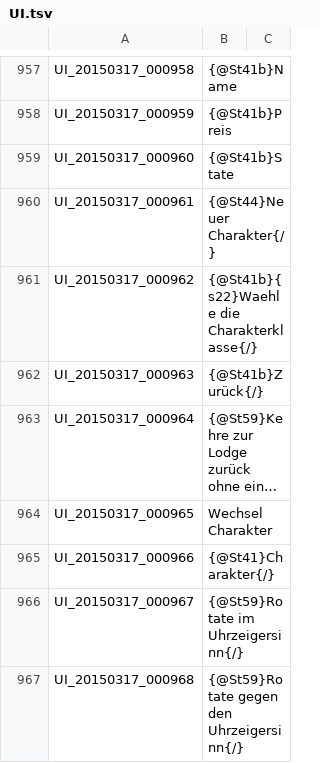
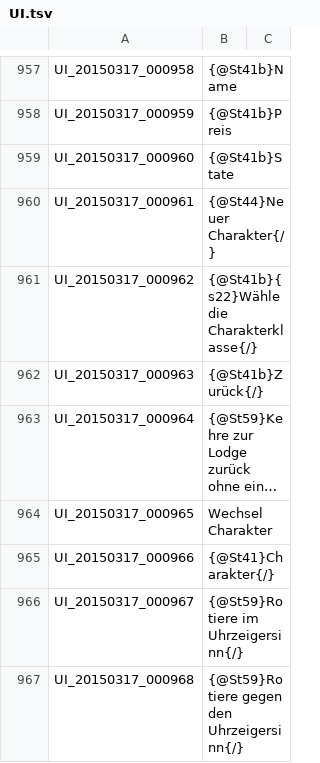
Before and after one commit to Shinshuku/TreeOfSaviorDE, a TSV file: UI.tsv, drawn as a sheet; only a part is shown, gaps mark what is left out; long unchanged cells end in …; the diff covers the shown part only.

```diff
--- a/UI.tsv
+++ b/UI.tsv
@@ -960,3 +960,3 @@ UI_20150317_000960	{@St41b}State
 UI_20150317_000961	{@St44}Neuer Charakter{/}
-UI_20150317_000962	{@St41b}{s22}Waehle die Charakterklasse{/}
+UI_20150317_000962	{@St41b}{s22}Wähle die Charakterklasse{/}
 UI_20150317_000963	{@St41b}Zurück{/}
@@ -965,3 +965,3 @@ UI_20150317_000965	Wechsel Charakter
 UI_20150317_000966	{@St41}Charakter{/}
-UI_20150317_000967	{@St59}Rotate im Uhrzeigersinn{/}
-UI_20150317_000968	{@St59}Rotate gegen den Uhrzeigersinn{/}
+UI_20150317_000967	{@St59}Rotiere im Uhrzeigersinn{/}
+UI_20150317_000968	{@St59}Rotiere gegen den Uhrzeigersinn{/}
```
Also changed, not shown: 149 edited cells elsewhere in this file.
